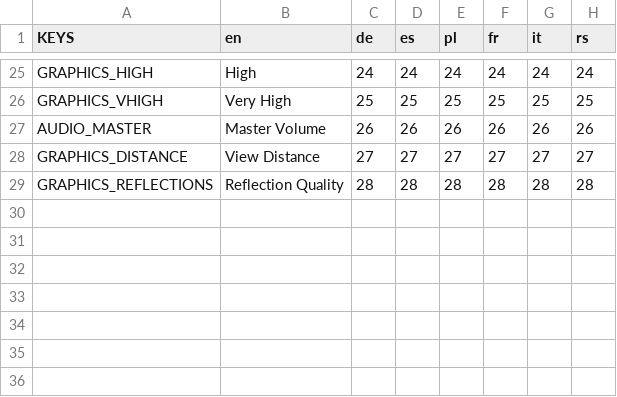
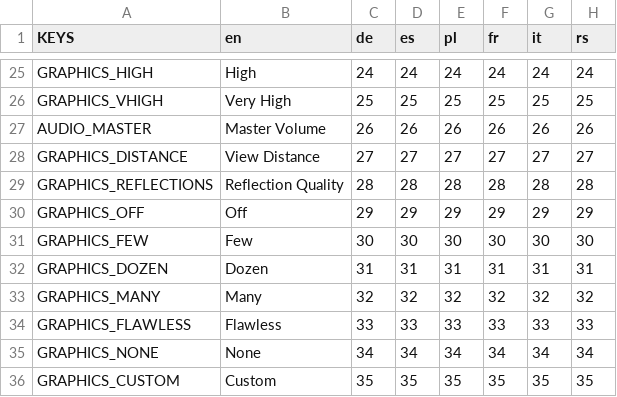
Before and after one commit to Infiland/MonophobiaEchoes-translations, a CSV file: text.csv, drawn as a sheet; only a part is shown, gaps mark what is left out; the diff names each change by its address in the sheet, - before the commit and + after, or states it on an @@ line.

Commit message:
Added more graphics options that would appear in drop down menus

```diff
--- a/text.csv
+++ b/text.csv
+row 30: GRAPHICS_OFF | Off | 29 | 29 | 29 | 29 | 29 | 29
+row 31: GRAPHICS_FEW | Few | 30 | 30 | 30 | 30 | 30 | 30
+row 32: GRAPHICS_DOZEN | Dozen | 31 | 31 | 31 | 31 | 31 | 31
+row 33: GRAPHICS_MANY | Many | 32 | 32 | 32 | 32 | 32 | 32
+row 34: GRAPHICS_FLAWLESS | Flawless | 33 | 33 | 33 | 33 | 33 | 33
+row 35: GRAPHICS_NONE | None | 34 | 34 | 34 | 34 | 34 | 34
+row 36: GRAPHICS_CUSTOM | Custom | 35 | 35 | 35 | 35 | 35 | 35
```
